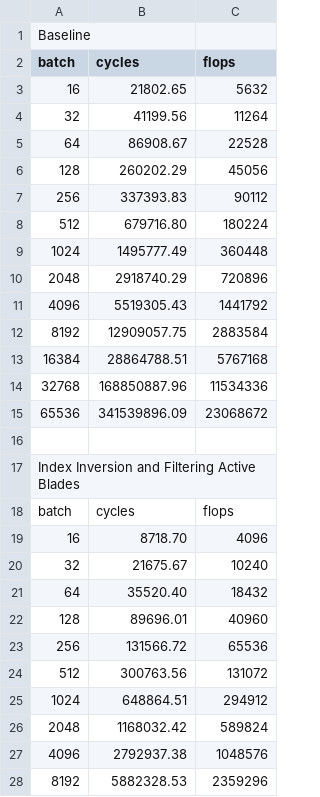
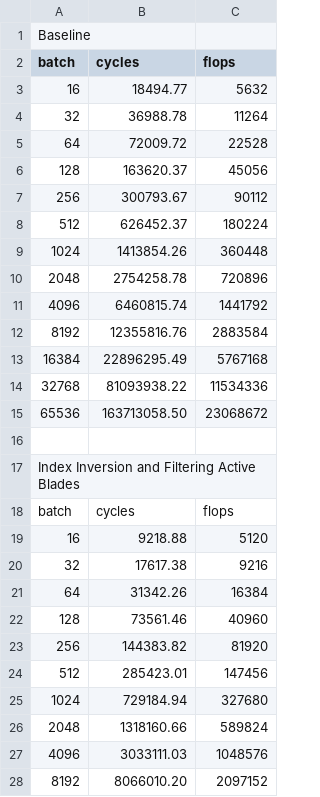
Before and after one commit to KonstantinosChasiotis/High-Perf-Clifford-NNs, a CSV file: csrc/mv_act_optimization/perfplot_activation.csv, drawn as a sheet; only a part is shown; the diff covers the shown part only.

Commit message:
Sigmoid data

```diff
--- a/csrc/mv_act_optimization/perfplot_activation.csv
+++ b/csrc/mv_act_optimization/perfplot_activation.csv
@@ -2,15 +2,15 @@ Baseline
 batch,cycles,flops
-16,21802.65,5632
-32,41199.56,11264
-64,86908.67,22528
-128,260202.29,45056
-256,337393.83,90112
-512,679716.80,180224
-1024,1495777.49,360448
-2048,2918740.29,720896
-4096,5519305.43,1441792
-8192,12909057.75,2883584
-16384,28864788.51,5767168
-32768,168850887.96,11534336
-65536,341539896.09,23068672
+16,18494.77,5632
+32,36988.78,11264
+64,72009.72,22528
+128,163620.37,45056
+256,300793.67,90112
+512,626452.37,180224
+1024,1413854.26,360448
+2048,2754258.78,720896
+4096,6460815.74,1441792
+8192,12355816.76,2883584
+16384,22896295.49,5767168
+32768,81093938.22,11534336
+65536,163713058.50,23068672
 
@@ -18,11 +18,11 @@ Index Inversion and Filtering Active Blades
 batch,cycles,flops
-16,8718.70,4096
-32,21675.67,10240
-64,35520.40,18432
-128,89696.01,40960
-256,131566.72,65536
-512,300763.56,131072
-1024,648864.51,294912
-2048,1168032.42,589824
-4096,2792937.38,1048576
-8192,5882328.53,2359296
+16,9218.88,5120
+32,17617.38,9216
+64,31342.26,16384
+128,73561.46,40960
+256,144383.82,81920
+512,285423.01,147456
+1024,729184.94,327680
+2048,1318160.66,589824
+4096,3033111.03,1048576
+8192,8066010.20,2097152
```
Also changed, not shown: 94 edited cells elsewhere in this file, 1 other file.
